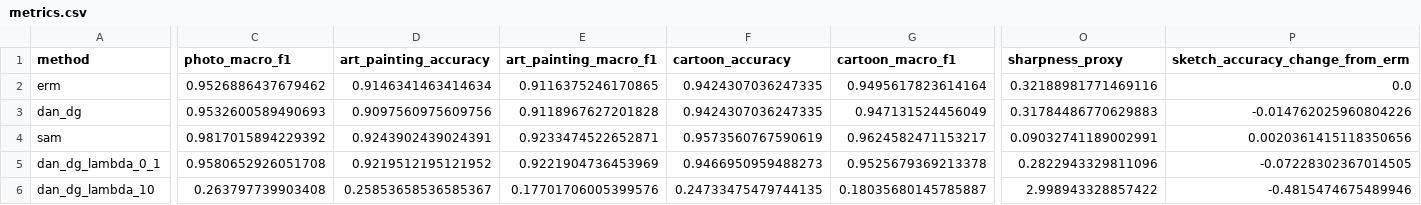
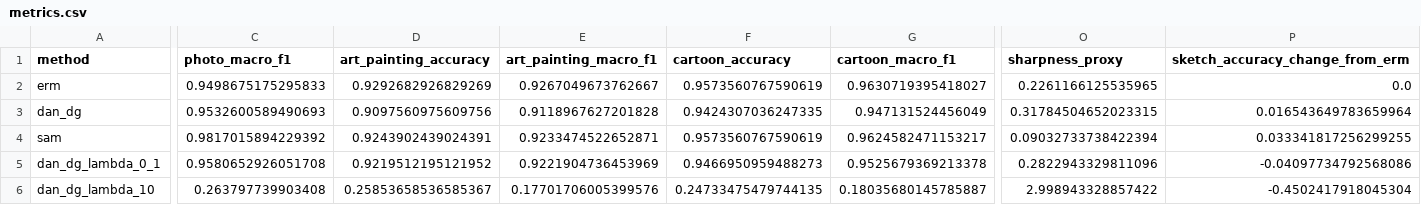
Before and after one commit to umairs5/atml-pa1, a CSV file: task3/results/final_evaluation/metrics.csv, drawn as a sheet; only a part is shown, gaps mark what is left out; the diff covers the shown part only; the diff names each change by its address in the sheet, - before the commit and + after, or states it on an @@ line.

```diff
--- a/task3/results/final_evaluation/metrics.csv
+++ b/task3/results/final_evaluation/metrics.csv
-C2 (photo_macro_f1): 0.9526886437679462
+C2 (photo_macro_f1): 0.9498675175295833
-D2 (art_painting_accuracy): 0.9146341463414634
+D2 (art_painting_accuracy): 0.9292682926829269
-E2 (art_painting_macro_f1): 0.9116375246170865
+E2 (art_painting_macro_f1): 0.9267049673762667
-F2 (cartoon_accuracy): 0.9424307036247335
+F2 (cartoon_accuracy): 0.9573560767590619
-G2 (cartoon_macro_f1): 0.9495617823614164
+G2 (cartoon_macro_f1): 0.9630719395418027
-O2 (sharpness_proxy): 0.32188981771469116
+O2 (sharpness_proxy): 0.2261166125535965
-O3 (sharpness_proxy): 0.31784486770629883
+O3 (sharpness_proxy): 0.31784504652023315
-P3 (sketch_accuracy_change_from_erm): -0.014762025960804226
+P3 (sketch_accuracy_change_from_erm): 0.016543649783659964
-O4 (sharpness_proxy): 0.09032741189002991
+O4 (sharpness_proxy): 0.09032733738422394
-P4 (sketch_accuracy_change_from_erm): 0.0020361415118350656
+P4 (sketch_accuracy_change_from_erm): 0.033341817256299255
-P5 (sketch_accuracy_change_from_erm): -0.07228302367014505
+P5 (sketch_accuracy_change_from_erm): -0.04097734792568086
-P6 (sketch_accuracy_change_from_erm): -0.4815474675489946
+P6 (sketch_accuracy_change_from_erm): -0.4502417918045304
```
Also changed, not shown: 7 edited cells elsewhere in this file, task3/results/final_evaluation/dominant_sketch_confusions.csv, task3/results/final_evaluation/per_class_accuracy.csv, 5 other files.
